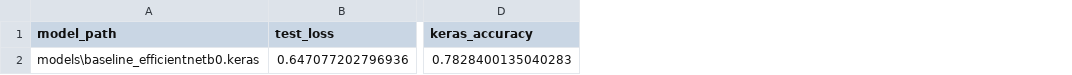
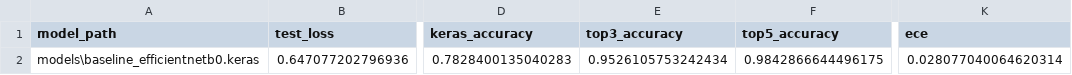
Before and after one commit to lidiabm/bjj-position-classifier, a CSV file: results/baseline_efficientnetb0_224/metrics/metrics.csv, drawn as a sheet; only a part is shown, gaps mark what is left out; the diff names each change by its address in the sheet, - before the commit and + after, or states it on an @@ line.

```diff
--- a/results/baseline_efficientnetb0_224/metrics/metrics.csv
+++ b/results/baseline_efficientnetb0_224/metrics/metrics.csv
+column E (top3_accuracy), row 2: 0.9526105753242434
+column F (top5_accuracy), row 2: 0.9842866644496175
+column K (ece), row 2: 0.028077040064620314
```
Also changed, not shown: 10 other files.
